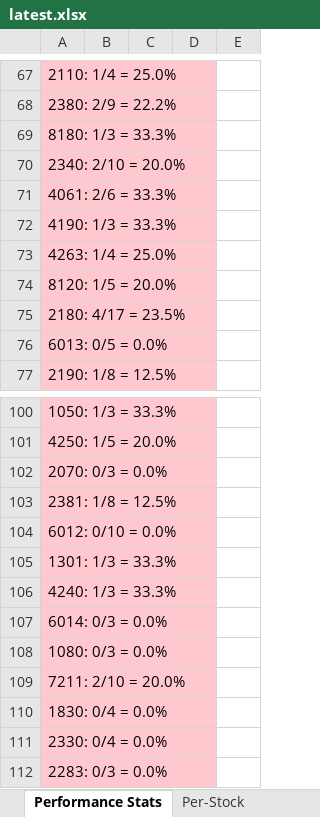
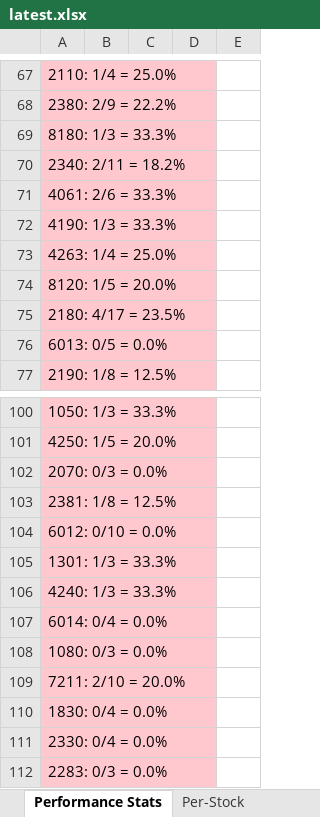
Before and after one commit to dhaher3337-debug/tadawul-swing, an Excel workbook: paper_trades/latest.xlsx, sheet Performance Stats, drawn as a sheet; only a part is shown, gaps mark what is left out; values as stored, in another font and other column widths than the file's, no borders; the diff covers the shown part only; the diff names each change by its address in the sheet, - before the commit and + after, or states it on an @@ line.

```diff
--- a/paper_trades/latest.xlsx (sheet Performance Stats)
+++ b/paper_trades/latest.xlsx (sheet Performance Stats)
-A70: 2340: 2/10 = 20.0%
+A70: 2340: 2/11 = 18.2%
-A107: 6014: 0/3 = 0.0%
+A107: 6014: 0/4 = 0.0%
```
Also changed, not shown: 15 edited cells elsewhere in this sheet, sheet Active Trades, sheet Closed Trades, sheet Per-Stock, 32 other files.
